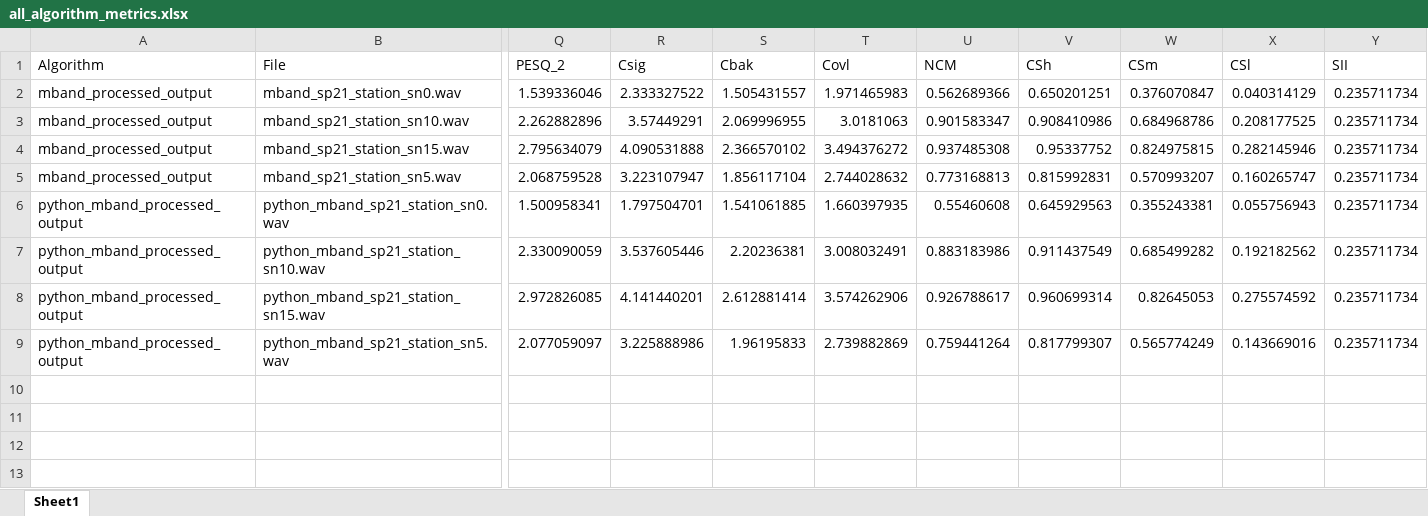
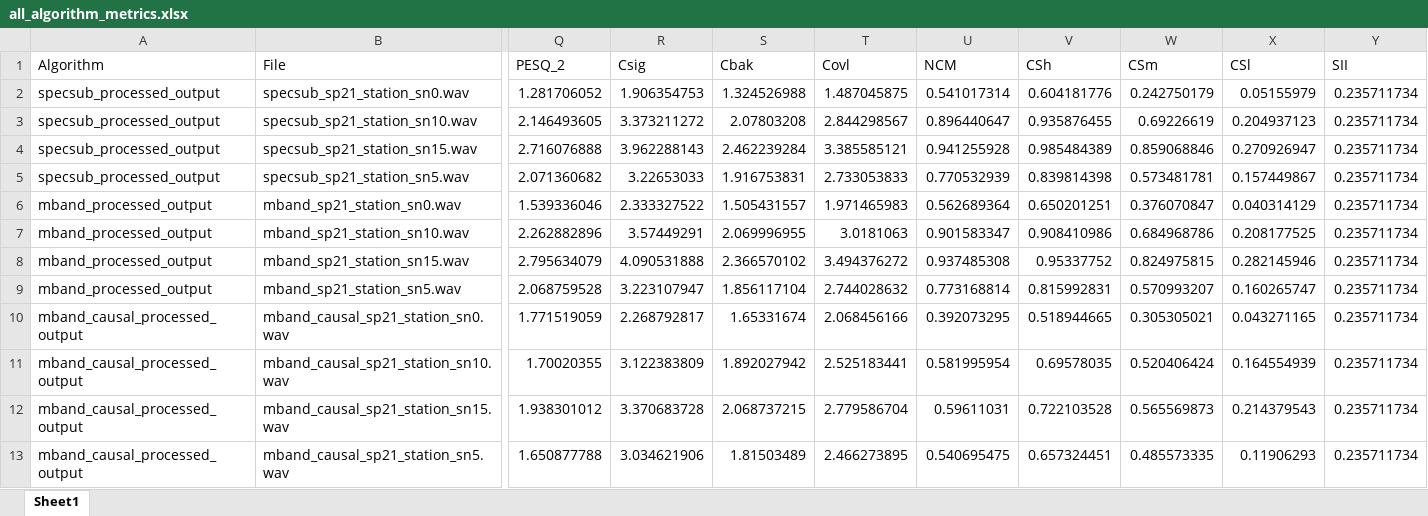
Before and after one commit to LibertyKapungu/PROJECT-25P85, an Excel workbook: Random/Matlab2025Files/SS/all_algorithm_metrics.xlsx, sheet Sheet1, drawn as a sheet; only a part is shown, gaps mark what is left out; values as stored, in another font and other column widths than the file's, no borders; removed rows and columns are numbered as before the commit, all else as after; rows hold the shown columns only; the diff names each change by its address in the sheet, - before the commit and + after, or states it on an @@ line.

Commit message:
Revert "Mband Python implementation"

```diff
--- a/Random/Matlab2025Files/SS/all_algorithm_metrics.xlsx (sheet Sheet1)
+++ b/Random/Matlab2025Files/SS/all_algorithm_metrics.xlsx (sheet Sheet1)
+row 2: specsub_processed_output | specsub_sp21_station_sn0.wav | 1.281706052 | 1.906354753 | 1.324526988 | 1.487045875 | 0.541017314 | 0.604181776 | 0.242750179 | 0.05155979 | 0.235711734
+row 3: specsub_processed_output | specsub_sp21_station_sn10.wav | 2.146493605 | 3.373211272 | 2.07803208 | 2.844298567 | 0.896440647 | 0.935876455 | 0.69226619 | 0.204937123 | 0.235711734
+row 4: specsub_processed_output | specsub_sp21_station_sn15.wav | 2.716076888 | 3.962288143 | 2.462239284 | 3.385585121 | 0.941255928 | 0.985484389 | 0.859068846 | 0.270926947 | 0.235711734
+row 5: specsub_processed_output | specsub_sp21_station_sn5.wav | 2.071360682 | 3.22653033 | 1.916753831 | 2.733053833 | 0.770532939 | 0.839814398 | 0.573481781 | 0.157449867 | 0.235711734
-U6 (NCM): 0.562689366
+U6 (NCM): 0.562689364
-U9 (NCM): 0.773168813
+U9 (NCM): 0.773168814
-row 6: python_mband_processed_output | python_mband_sp21_station_sn0.wav | 1.500958341 | 1.797504701 | 1.541061885 | 1.660397935 | 0.55460608 | 0.645929563 | 0.355243381 | 0.055756943 | 0.235711734
-row 7: python_mband_processed_output | python_mband_sp21_station_sn10.wav | 2.330090059 | 3.537605446 | 2.20236381 | 3.008032491 | 0.883183986 | 0.911437549 | 0.685499282 | 0.192182562 | 0.235711734
-row 8: python_mband_processed_output | python_mband_sp21_station_sn15.wav | 2.972826085 | 4.141440201 | 2.612881414 | 3.574262906 | 0.926788617 | 0.960699314 | 0.82645053 | 0.275574592 | 0.235711734
-row 9: python_mband_processed_output | python_mband_sp21_station_sn5.wav | 2.077059097 | 3.225888986 | 1.96195833 | 2.739882869 | 0.759441264 | 0.817799307 | 0.565774249 | 0.143669016 | 0.235711734
+row 10: mband_causal_processed_output | mband_causal_sp21_station_sn0.wav | 1.771519059 | 2.268792817 | 1.65331674 | 2.068456166 | 0.392073295 | 0.518944665 | 0.305305021 | 0.043271165 | 0.235711734
+row 11: mband_causal_processed_output | mband_causal_sp21_station_sn10.wav | 1.70020355 | 3.122383809 | 1.892027942 | 2.525183441 | 0.581995954 | 0.69578035 | 0.520406424 | 0.164554939 | 0.235711734
+row 12: mband_causal_processed_output | mband_causal_sp21_station_sn15.wav | 1.938301012 | 3.370683728 | 2.068737215 | 2.779586704 | 0.59611031 | 0.722103528 | 0.565569873 | 0.214379543 | 0.235711734
+row 13: mband_causal_processed_output | mband_causal_sp21_station_sn5.wav | 1.650877788 | 3.034621906 | 1.81503489 | 2.466273895 | 0.540695475 | 0.657324451 | 0.485573335 | 0.11906293 | 0.235711734
```
Also changed, not shown: 49 other files.
